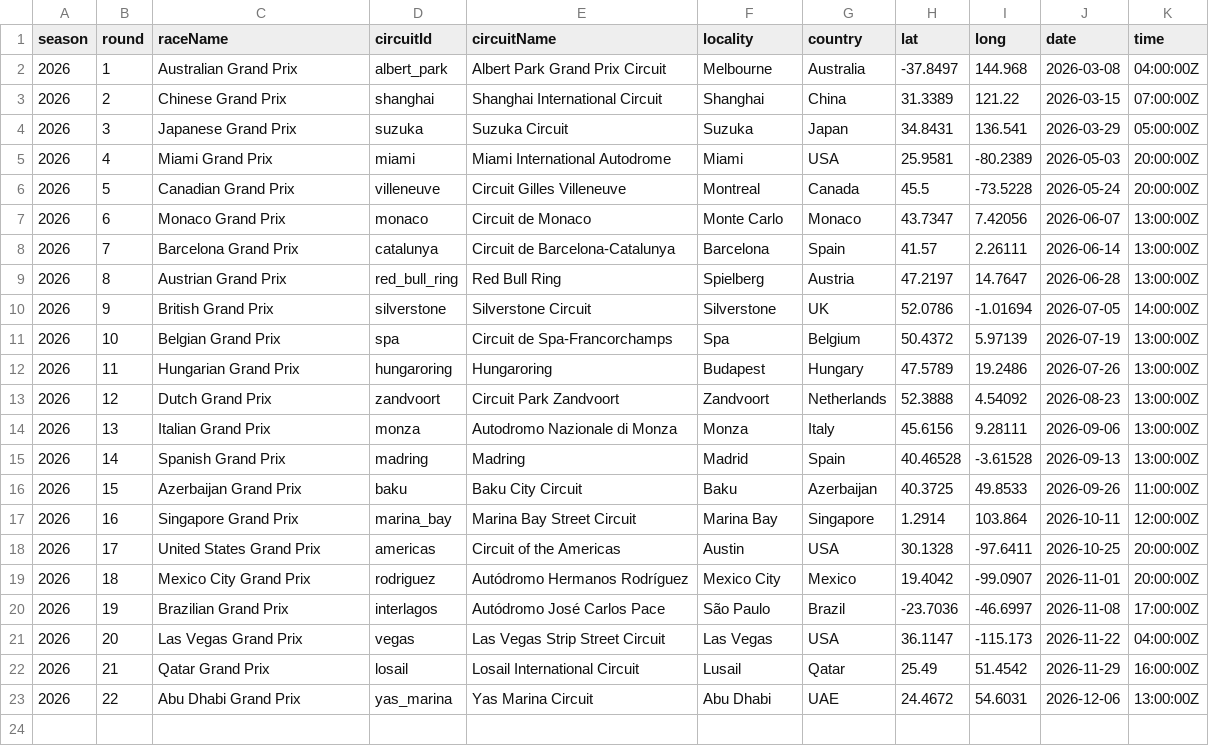
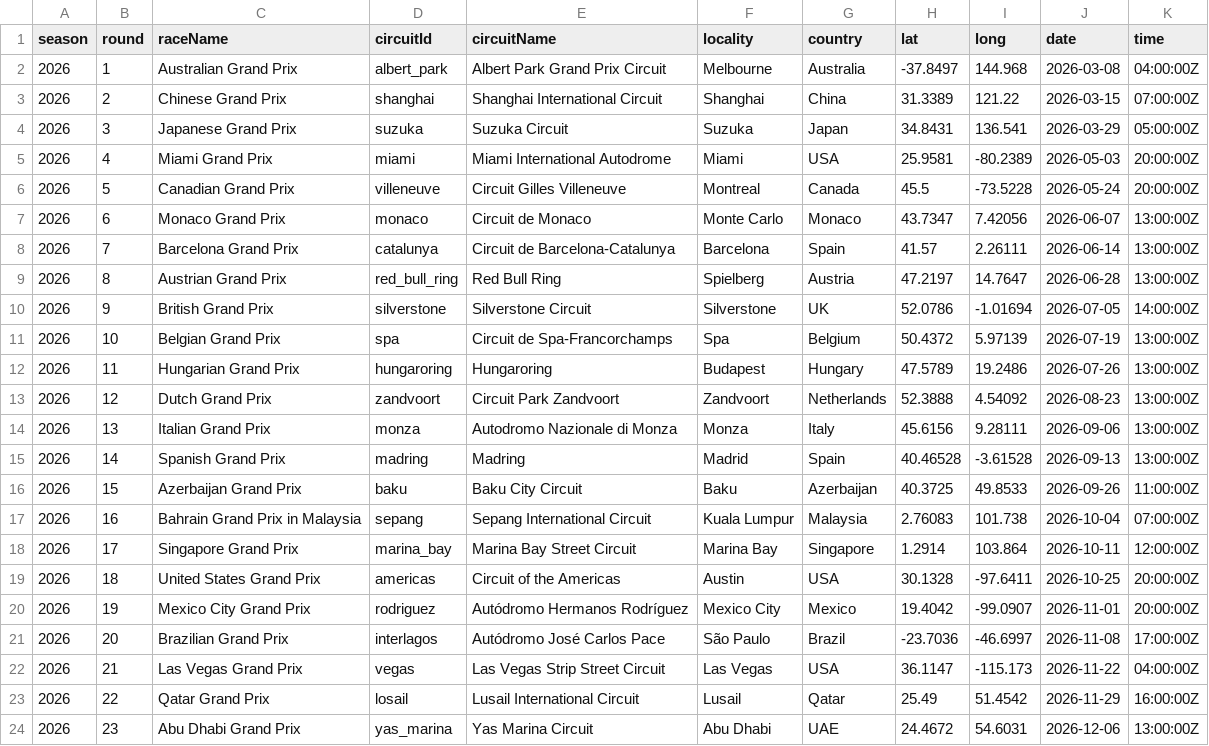
Before and after one commit to sachit6c/f1-fantasy, a CSV file: data/canonical/races_2026.csv, drawn as a sheet.

Commit message:
fix: align calendar rounds with live results and re-render on refresh
The 2026 calendar gained a round (Sepang, R16), shifting later rounds by
one. Live refresh matched API results to the stale CSV calendar by round
number, attaching results to the wrong race. refreshLiveData() now also
refreshes the calendar, races_2026.csv is regenerated from the API, and
CalendarView re-renders on datastore:refreshed so results appear without
navigating away and back.

```diff
--- a/data/canonical/races_2026.csv
+++ b/data/canonical/races_2026.csv
@@ -16,8 +16,9 @@ season,round,raceName,circuitId,circuitName,locality,country,lat,long,date,time
 2026,15,Azerbaijan Grand Prix,baku,Baku City Circuit,Baku,Azerbaijan,40.3725,49.8533,2026-09-26,11:00:00Z
-2026,16,Singapore Grand Prix,marina_bay,Marina Bay Street Circuit,Marina Bay,Singapore,1.2914,103.864,2026-10-11,12:00:00Z
-2026,17,United States Grand Prix,americas,Circuit of the Americas,Austin,USA,30.1328,-97.6411,2026-10-25,20:00:00Z
-2026,18,Mexico City Grand Prix,rodriguez,Autódromo Hermanos Rodríguez,Mexico City,Mexico,19.4042,-99.0907,2026-11-01,20:00:00Z
-2026,19,Brazilian Grand Prix,interlagos,Autódromo José Carlos Pace,São Paulo,Brazil,-23.7036,-46.6997,2026-11-08,17:00:00Z
-2026,20,Las Vegas Grand Prix,vegas,Las Vegas Strip Street Circuit,Las Vegas,USA,36.1147,-115.173,2026-11-22,04:00:00Z
-2026,21,Qatar Grand Prix,losail,Losail International Circuit,Lusail,Qatar,25.49,51.4542,2026-11-29,16:00:00Z
-2026,22,Abu Dhabi Grand Prix,yas_marina,Yas Marina Circuit,Abu Dhabi,UAE,24.4672,54.6031,2026-12-06,13:00:00Z
+2026,16,Bahrain Grand Prix in Malaysia,sepang,Sepang International Circuit,Kuala Lumpur,Malaysia,2.76083,101.738,2026-10-04,07:00:00Z
+2026,17,Singapore Grand Prix,marina_bay,Marina Bay Street Circuit,Marina Bay,Singapore,1.2914,103.864,2026-10-11,12:00:00Z
+2026,18,United States Grand Prix,americas,Circuit of the Americas,Austin,USA,30.1328,-97.6411,2026-10-25,20:00:00Z
+2026,19,Mexico City Grand Prix,rodriguez,Autódromo Hermanos Rodríguez,Mexico City,Mexico,19.4042,-99.0907,2026-11-01,20:00:00Z
+2026,20,Brazilian Grand Prix,interlagos,Autódromo José Carlos Pace,São Paulo,Brazil,-23.7036,-46.6997,2026-11-08,17:00:00Z
+2026,21,Las Vegas Grand Prix,vegas,Las Vegas Strip Street Circuit,Las Vegas,USA,36.1147,-115.173,2026-11-22,04:00:00Z
+2026,22,Qatar Grand Prix,losail,Lusail International Circuit,Lusail,Qatar,25.49,51.4542,2026-11-29,16:00:00Z
+2026,23,Abu Dhabi Grand Prix,yas_marina,Yas Marina Circuit,Abu Dhabi,UAE,24.4672,54.6031,2026-12-06,13:00:00Z
```
Also changed, not shown: 3 other files.
